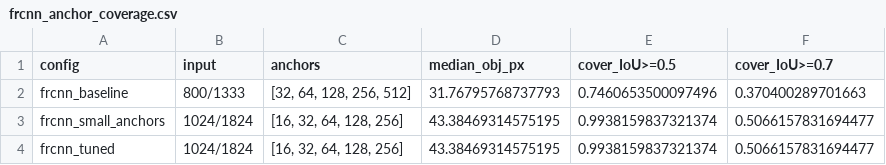
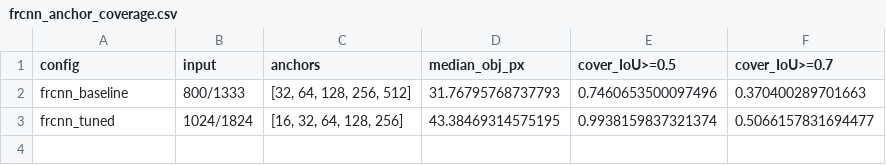
Before and after one commit to ystacy-ab/Video-Detection-HW2, a CSV file: results/frcnn_anchor_coverage.csv, drawn as a sheet.

```diff
--- a/results/frcnn_anchor_coverage.csv
+++ b/results/frcnn_anchor_coverage.csv
@@ -2,3 +2,2 @@ config,input,anchors,median_obj_px,cover_IoU>=0.5,cover_IoU>=0.7
 frcnn_baseline,800/1333,"[32, 64, 128, 256, 512]",31.76795768737793,0.7460653500097496,0.370400289701663
-frcnn_small_anchors,1024/1824,"[16, 32, 64, 128, 256]",43.38469314575195,0.9938159837321374,0.5066157831694477
 frcnn_tuned,1024/1824,"[16, 32, 64, 128, 256]",43.38469314575195,0.9938159837321374,0.5066157831694477
```
Also changed, not shown: 33 other files.
